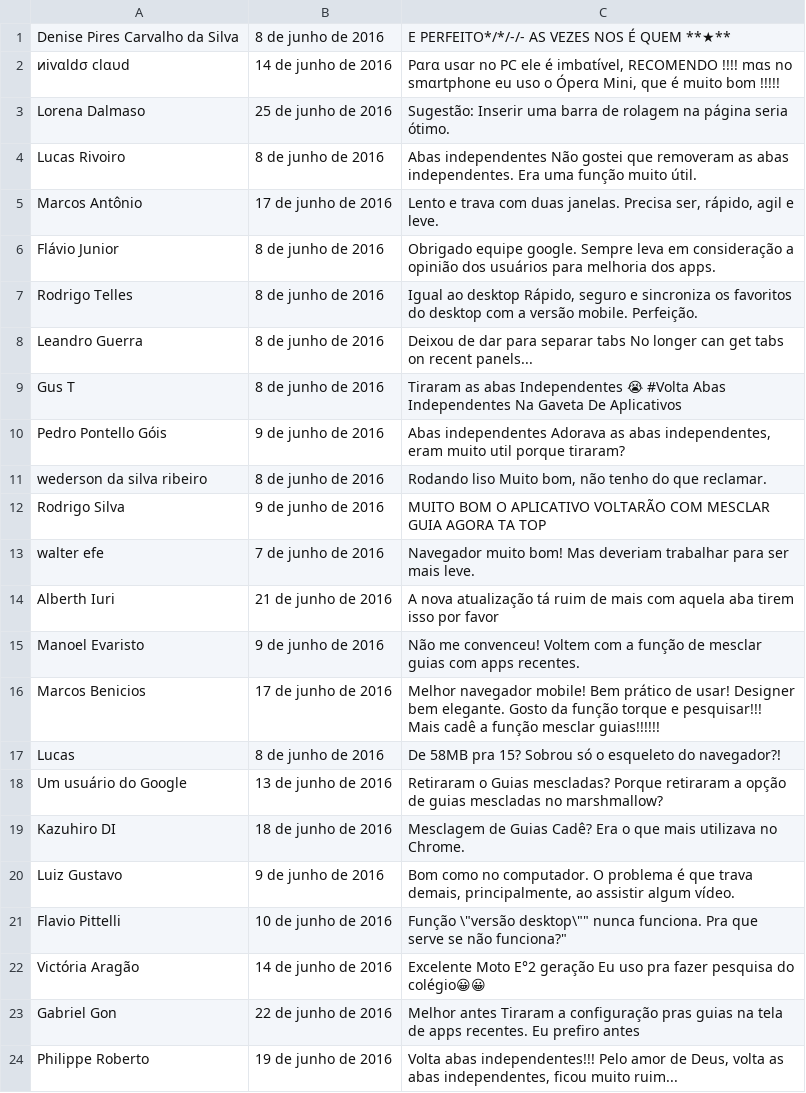
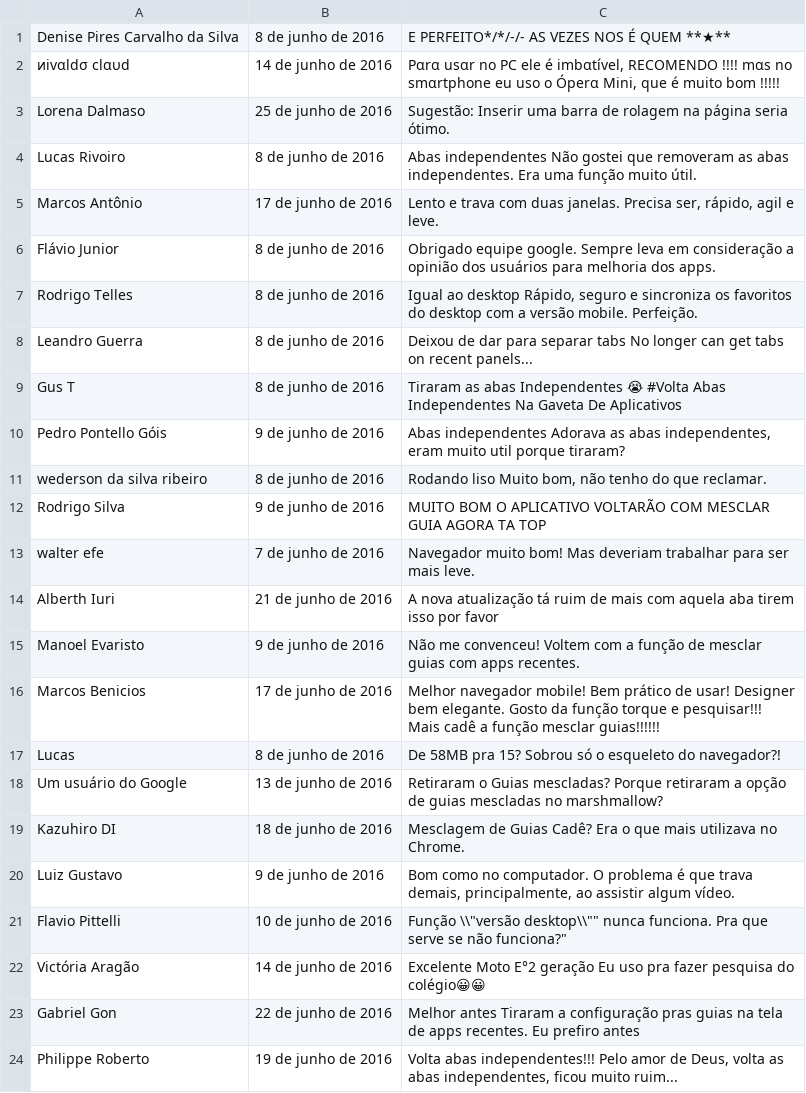
Before and after one commit to rcbop/watir-googleplay-comments-extractor, a CSV file: extracted-reviews.csv, drawn as a sheet.

Commit message:
Update extracted-reviews.csv

```diff
--- a/extracted-reviews.csv
+++ b/extracted-reviews.csv
@@ -20,3 +20,3 @@ Kazuhiro DI;18 de junho de 2016;Mesclagem de Guias Cadê? Era o que mais utiliza
 Luiz Gustavo;9 de junho de 2016;Bom como no computador. O problema é que trava demais, principalmente, ao assistir algum vídeo.
-Flavio Pittelli;10 de junho de 2016;"Função "\"versão desktop\"" nunca funciona. Pra que serve se não funciona?"
+Flavio Pittelli;10 de junho de 2016;"Função "\\"versão desktop\\"" nunca funciona. Pra que serve se não funciona?"
 Victória Aragão;14 de junho de 2016;Excelente Moto E°2 geração Eu uso pra fazer pesquisa do colégio😀😀
```
